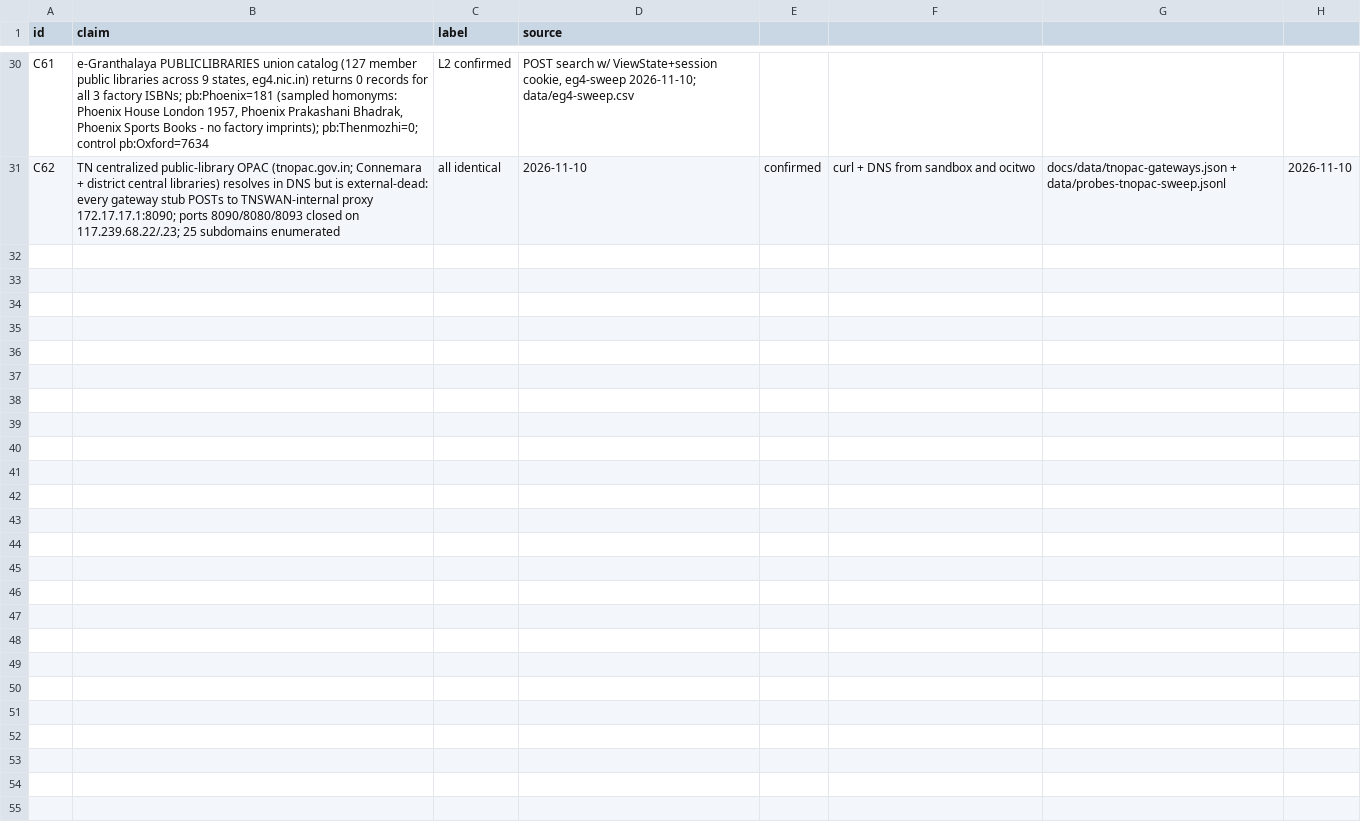
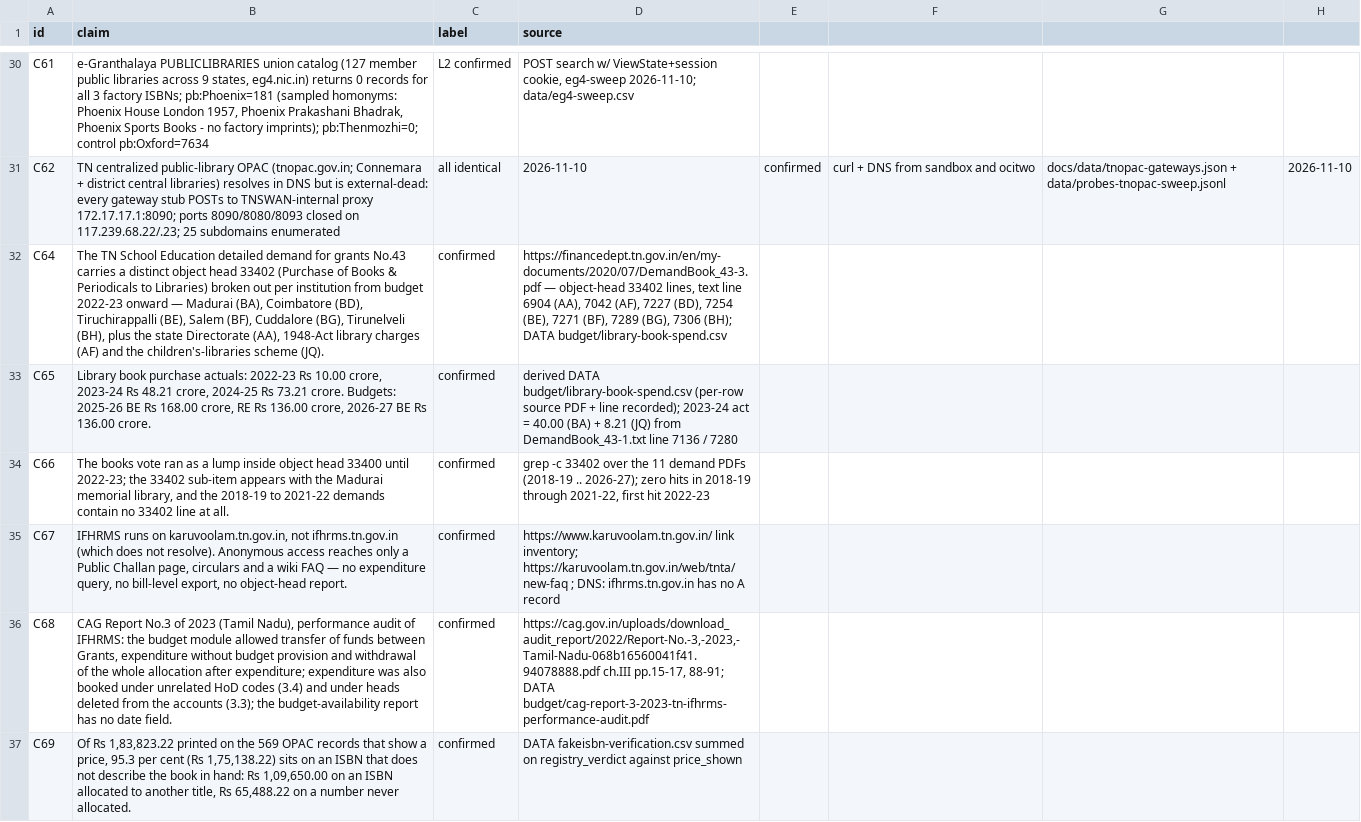
Before and after one commit to LogicIncZo/tn-fake-isbn-audit, a CSV file: data/claims-register.csv, drawn as a sheet; only a part is shown, gaps mark what is left out; the diff names each change by its address in the sheet, - before the commit and + after, or states it on an @@ line.

Commit message:
Budget trail: DDG 43 book-purchase series per library, 2018-19..2026-27
Object head 33402 under demand 043 05 (Directorate of Public Libraries). Eleven
financedept PDFs pulled from an Indian vantage, hashed, parsed; 42 institution-
year-stage rows extracted. IFHRMS is closed to the public (karuvoolam, not
ifhrms.tn.gov.in, which does not resolve), so the DDG is the outer bound of what
can be shown without an RTI. CAG 3/2023 IFHRMS performance audit included as the
caveat on trusting treasury data at head level.

Claims C64-C69. Site section with per-institution votes; verify page gains the
budget path and the two system caveats.

```diff
--- a/data/claims-register.csv
+++ b/data/claims-register.csv
+row 32: C64 | The TN School Education detailed demand for grants No.43 carries a distinct object head 33402 (Purchase of Books & Periodicals to Libraries) broken out per institution from budget 2022-23 onward — Madurai (BA), Coimbatore (BD), Tiruchirappalli (BE), Salem (BF), Cuddalore (BG), Tirunelveli (BH), plus the state Directorate (AA), 1948-Act library charges (AF) and the children's-libraries scheme (JQ). | confirmed | https://financedept.tn.gov.in/en/my-documents/2020/07/DemandBook_43-3.pdf — object-head 33402 lines, text line 6904 (AA), 7042 (AF), 7227 (BD), 7254 (BE), 7271 (BF), 7289 (BG), 7306 (BH); DATA budget/library-book-spend.csv
+row 33: C65 | Library book purchase actuals: 2022-23 Rs 10.00 crore, 2023-24 Rs 48.21 crore, 2024-25 Rs 73.21 crore. Budgets: 2025-26 BE Rs 168.00 crore, RE Rs 136.00 crore, 2026-27 BE Rs 136.00 crore. | confirmed | derived DATA budget/library-book-spend.csv (per-row source PDF + line recorded); 2023-24 act = 40.00 (BA) + 8.21 (JQ) from DemandBook_43-1.txt line 7136 / 7280
+row 34: C66 | The books vote ran as a lump inside object head 33400 until 2022-23; the 33402 sub-item appears with the Madurai memorial library, and the 2018-19 to 2021-22 demands contain no 33402 line at all. | confirmed | grep -c 33402 over the 11 demand PDFs (2018-19 .. 2026-27); zero hits in 2018-19 through 2021-22, first hit 2022-23
+row 35: C67 | IFHRMS runs on karuvoolam.tn.gov.in, not ifhrms.tn.gov.in (which does not resolve). Anonymous access reaches only a Public Challan page, circulars and a wiki FAQ — no expenditure query, no bill-level export, no object-head report. | confirmed | https://www.karuvoolam.tn.gov.in/ link inventory; https://karuvoolam.tn.gov.in/web/tnta/new-faq ; DNS: ifhrms.tn.gov.in has no A record
+row 36: C68 | CAG Report No.3 of 2023 (Tamil Nadu), performance audit of IFHRMS: the budget module allowed transfer of funds between Grants, expenditure without budget provision and withdrawal of the whole allocation after expenditure; expenditure was also booked under unrelated HoD codes (3.4) and under heads deleted from the accounts (3.3); the budget-availability report has no date field. | confirmed | https://cag.gov.in/uploads/download_audit_report/2022/Report-No.-3,-2023,-Tamil-Nadu-068b16560041f41.94078888.pdf ch.III pp.15-17, 88-91; DATA budget/cag-report-3-2023-tn-ifhrms-performance-audit.pdf
+row 37: C69 | Of Rs 1,83,823.22 printed on the 569 OPAC records that show a price, 95.3 per cent (Rs 1,75,138.22) sits on an ISBN that does not describe the book in hand: Rs 1,09,650.00 on an ISBN allocated to another title, Rs 65,488.22 on a number never allocated. | confirmed | DATA fakeisbn-verification.csv summed on registry_verdict against price_shown
```
Also changed, not shown: 23 other files.
